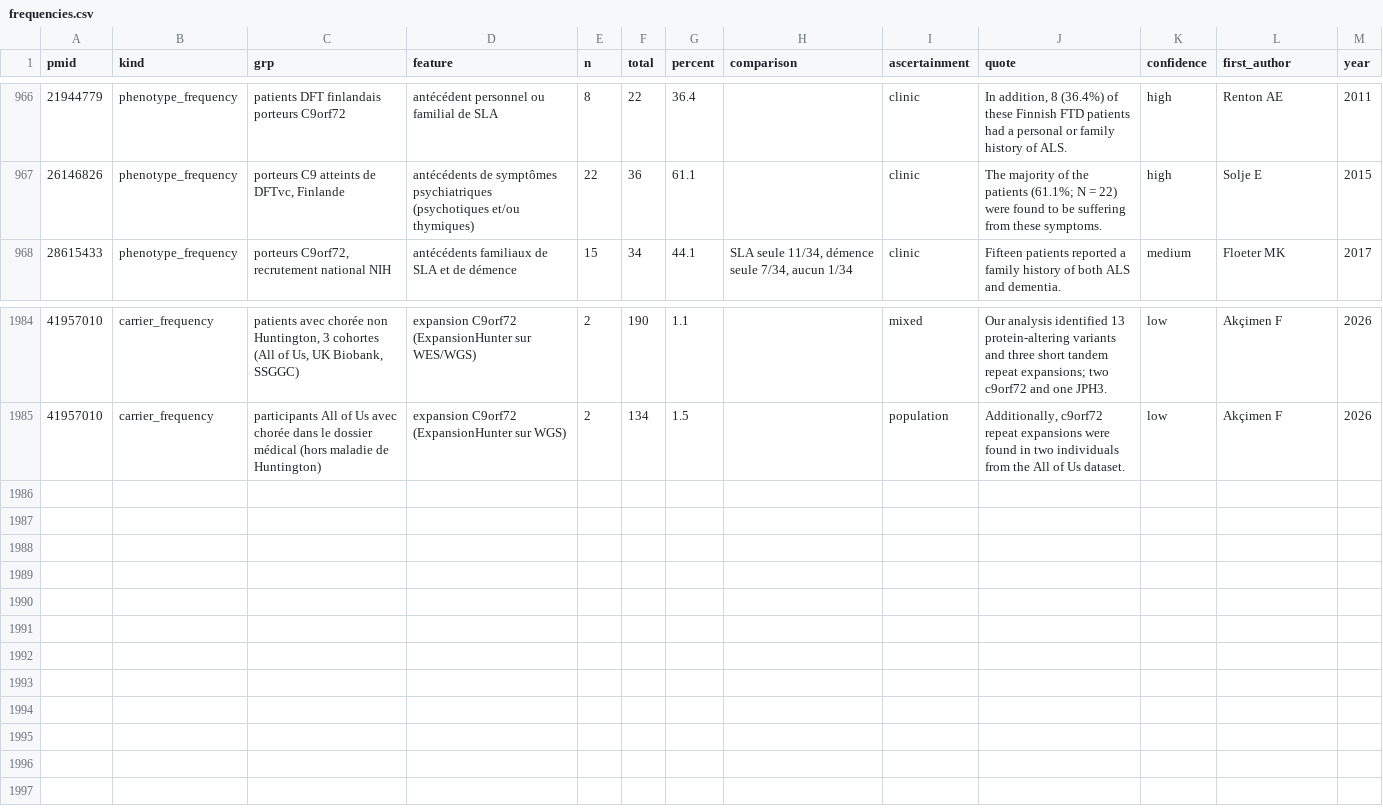
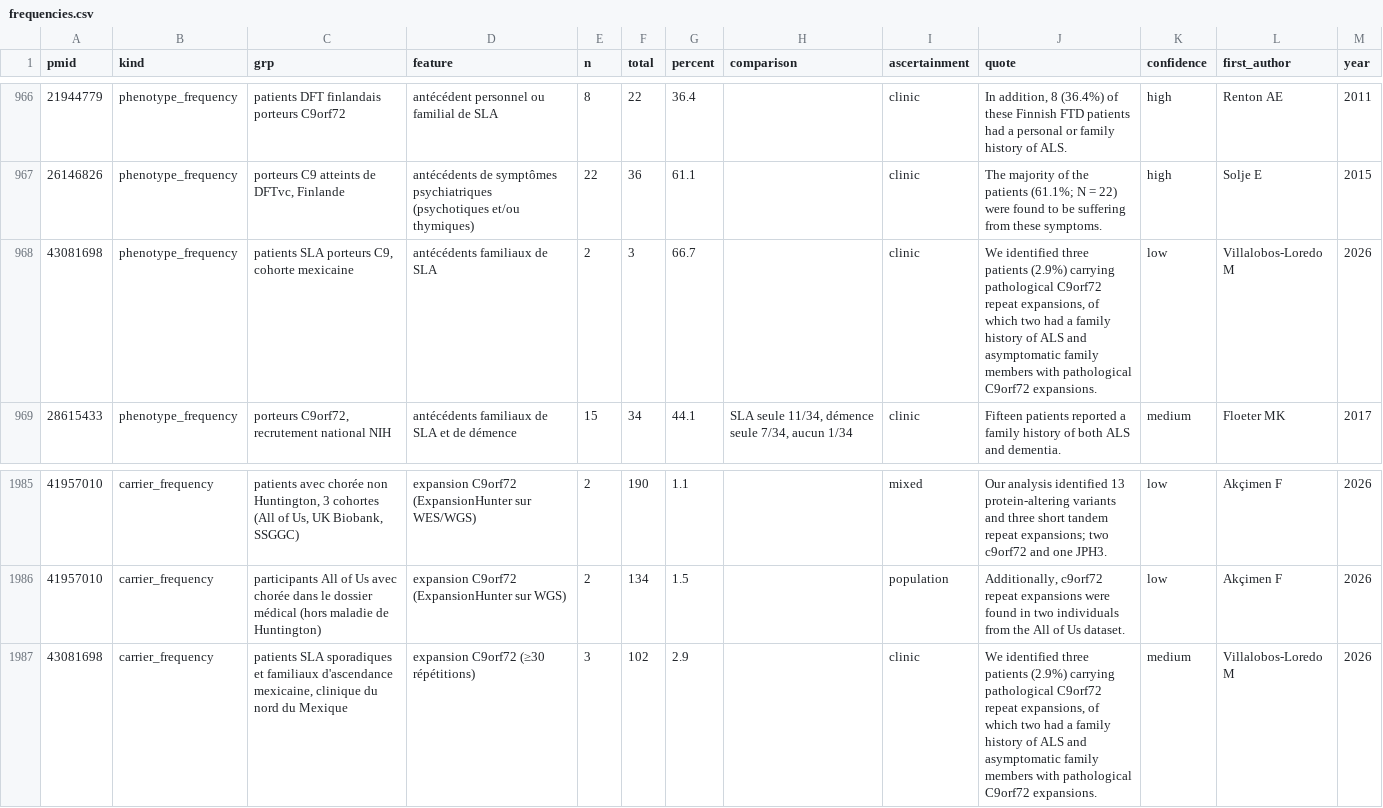
Before and after one commit to thierryjmartin/c9orf72-profil, a CSV file: c9orf72/donnees/frequencies.csv, drawn as a sheet; only a part is shown, gaps mark what is left out.

```diff
--- a/c9orf72/donnees/frequencies.csv
+++ b/c9orf72/donnees/frequencies.csv
@@ -967,2 +967,3 @@ pmid,kind,grp,feature,n,total,percent,comparison,ascertainment,quote,confidence,
 26146826,phenotype_frequency,"porteurs C9 atteints de DFTvc, Finlande",antécédents de symptômes psychiatriques (psychotiques et/ou thymiques),22,36,61.1,,clinic,The majority of the patients (61.1%; N = 22) were found to be suffering from these symptoms.,high,Solje E,2015
+43081698,phenotype_frequency,"patients SLA porteurs C9, cohorte mexicaine",antécédents familiaux de SLA,2,3,66.7,,clinic,"We identified three patients (2.9%) carrying pathological C9orf72 repeat expansions, of which two had a family history of ALS and asymptomatic family members with pathological C9orf72 expansions.",low,Villalobos-Loredo M,2026
 28615433,phenotype_frequency,"porteurs C9orf72, recrutement national NIH",antécédents familiaux de SLA et de démence,15,34,44.1,"SLA seule 11/34, démence seule 7/34, aucun 1/34",clinic,Fifteen patients reported a family history of both ALS and dementia.,medium,Floeter MK,2017
@@ -1985 +1986,2 @@ pmid,kind,grp,feature,n,total,percent,comparison,ascertainment,quote,confidence,
 41957010,carrier_frequency,participants All of Us avec chorée dans le dossier médical (hors maladie de Huntington),expansion C9orf72 (ExpansionHunter sur WGS),2,134,1.5,,population,"Additionally, c9orf72 repeat expansions were found in two individuals from the All of Us dataset.",low,Akçimen F,2026
+43081698,carrier_frequency,"patients SLA sporadiques et familiaux d'ascendance mexicaine, clinique du nord du Mexique",expansion C9orf72 (≥30 répétitions),3,102,2.9,,clinic,"We identified three patients (2.9%) carrying pathological C9orf72 repeat expansions, of which two had a family history of ALS and asymptomatic family members with pathological C9orf72 expansions.",medium,Villalobos-Loredo M,2026
```
Also changed, not shown: c9orf72/donnees/penetrance.csv, c9orf72/donnees/studies.csv, 6 other files.
